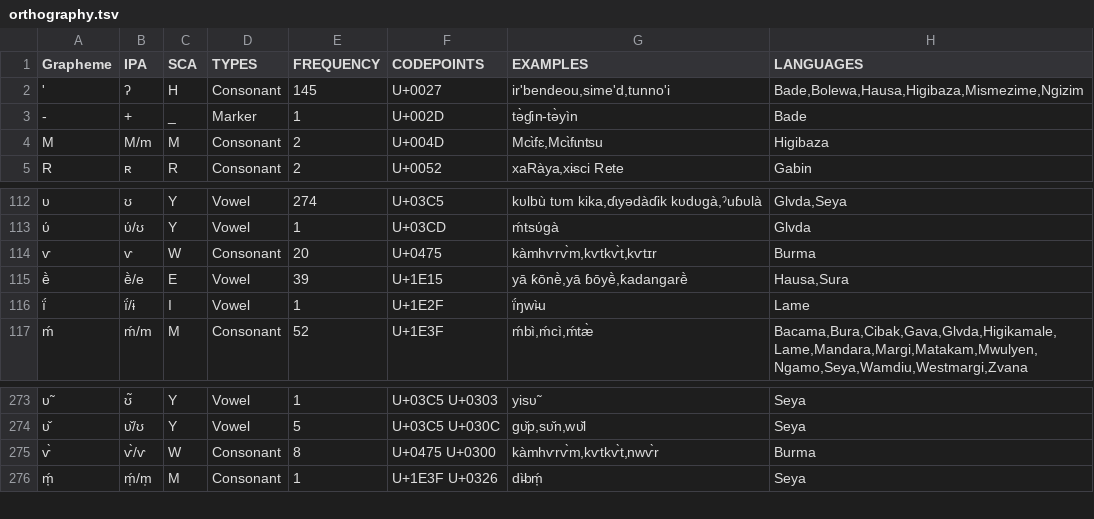
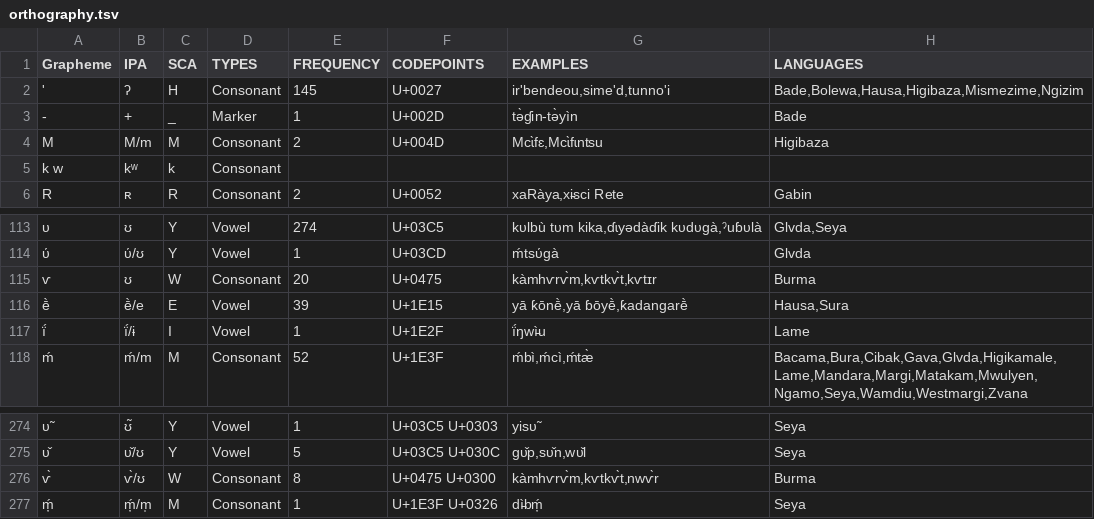
Before and after one commit to lexibank/kraftchadic, a TSV file: etc/orthography.tsv, drawn as a sheet; only a part is shown, gaps mark what is left out; addresses are those after the commit; the diff names each change by its address in the sheet, - before the commit and + after, or states it on an @@ line.

Commit message:
fix consonant clusters

```diff
--- a/etc/orthography.tsv
+++ b/etc/orthography.tsv
+row 5: k w | kʷ | k | Consonant
-B115 (IPA): ⱱ
+B115 (IPA): ʊ
-B276 (IPA): ѵ̀/ⱱ
+B276 (IPA): ѵ̀/ʊ
```
Also changed, not shown: 8 other files.
